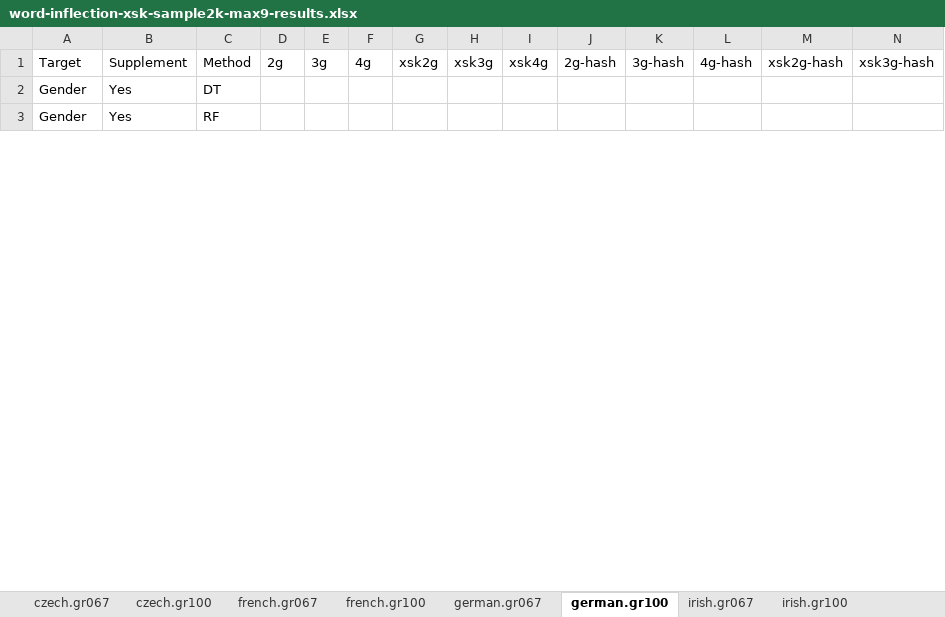
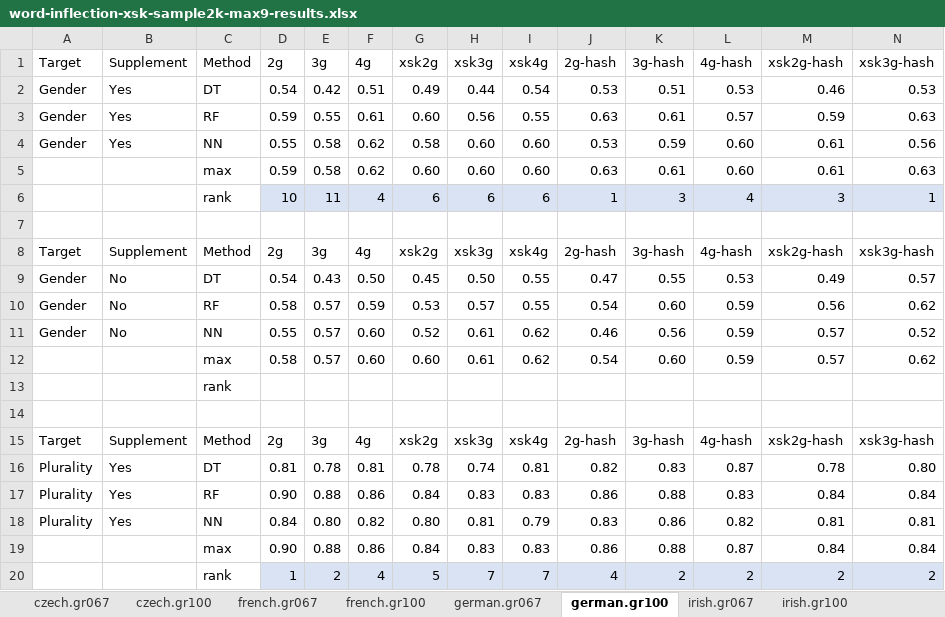
Before and after one commit to kow-k/ngram-based-noun-classification, an Excel workbook: results-summarized/word-inflection-xsk-sample2k-max9-results.xlsx, sheet german.gr100, drawn as a sheet; only a part is shown; values as stored, in another font and other column widths than the file's, no borders; charts and pictures and conditional formats and table styles not drawn; addresses are those after the commit; rows hold the shown columns only; the diff covers the shown part only; the diff names each change by its address in the sheet, - before the commit and + after, or states it on an @@ line.

```diff
--- a/results-summarized/word-inflection-xsk-sample2k-max9-results.xlsx (sheet german.gr100)
+++ b/results-summarized/word-inflection-xsk-sample2k-max9-results.xlsx (sheet german.gr100)
+row 2: Gender | Yes | DT | 0.54 | 0.42 | 0.51 | 0.49 | 0.44 | 0.54 | 0.53 | 0.51 | 0.53 | 0.46 | 0.53
+row 3: Gender | Yes | RF | 0.59 | 0.55 | 0.61 | 0.60 | 0.56 | 0.55 | 0.63 | 0.61 | 0.57 | 0.59 | 0.63
+row 4: Gender | Yes | NN | 0.55 | 0.58 | 0.62 | 0.58 | 0.60 | 0.60 | 0.53 | 0.59 | 0.60 | 0.61 | 0.56
+row 5:  |  | max | 0.59 | 0.58 | 0.62 | 0.60 | 0.60 | 0.60 | 0.63 | 0.61 | 0.60 | 0.61 | 0.63
+row 6:  |  | rank | 10 | 11 | 4 | 6 | 6 | 6 | 1 | 3 | 4 | 3 | 1
-row 7: Gender | Yes | DT
+row 7: (empty)
@@ row 15 moved to row 8: Target @@
+row 9: Gender | No | DT | 0.54 | 0.43 | 0.50 | 0.45 | 0.50 | 0.55 | 0.47 | 0.55 | 0.53 | 0.49 | 0.57
+row 10: Gender | No | RF | 0.58 | 0.57 | 0.59 | 0.53 | 0.57 | 0.55 | 0.54 | 0.60 | 0.59 | 0.56 | 0.62
+row 11: Gender | No | NN | 0.55 | 0.57 | 0.60 | 0.52 | 0.61 | 0.62 | 0.46 | 0.56 | 0.59 | 0.57 | 0.52
+row 12:  |  | max | 0.58 | 0.57 | 0.60 | 0.60 | 0.61 | 0.62 | 0.54 | 0.60 | 0.59 | 0.57 | 0.62
+row 13:  |  | rank
-row 14: Gender | Yes | RF
+row 14: (empty)
@@ row 22 moved to row 15: Target @@
+row 16: Plurality | Yes | DT | 0.81 | 0.78 | 0.81 | 0.78 | 0.74 | 0.81 | 0.82 | 0.83 | 0.87 | 0.78 | 0.80
+row 17: Plurality | Yes | RF | 0.90 | 0.88 | 0.86 | 0.84 | 0.83 | 0.83 | 0.86 | 0.88 | 0.83 | 0.84 | 0.84
+row 18: Plurality | Yes | NN | 0.84 | 0.80 | 0.82 | 0.80 | 0.81 | 0.79 | 0.83 | 0.86 | 0.82 | 0.81 | 0.81
+row 19:  |  | max | 0.90 | 0.88 | 0.86 | 0.84 | 0.83 | 0.83 | 0.86 | 0.88 | 0.87 | 0.84 | 0.84
+row 20:  |  | rank | 1 | 2 | 4 | 5 | 7 | 7 | 4 | 2 | 2 | 2 | 2
```
Also changed, not shown: 21 added rows, 29 removed rows, 2 moved rows and 63 edited cells elsewhere in this sheet, sheet irish.gr100, sheet czech.gr067, formulas that keep their value, charts or pictures, 2 other files.
